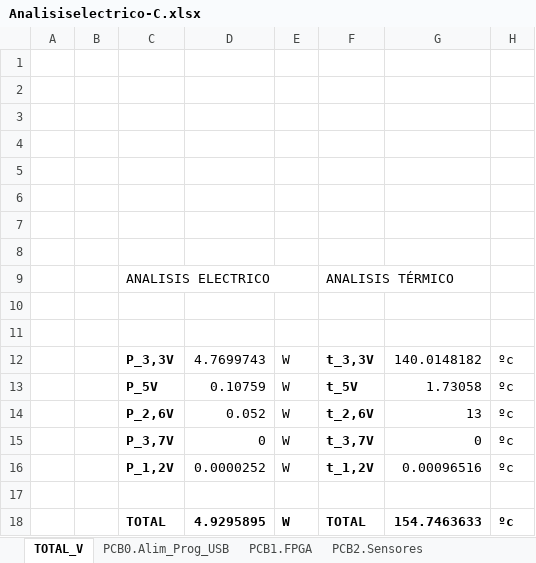
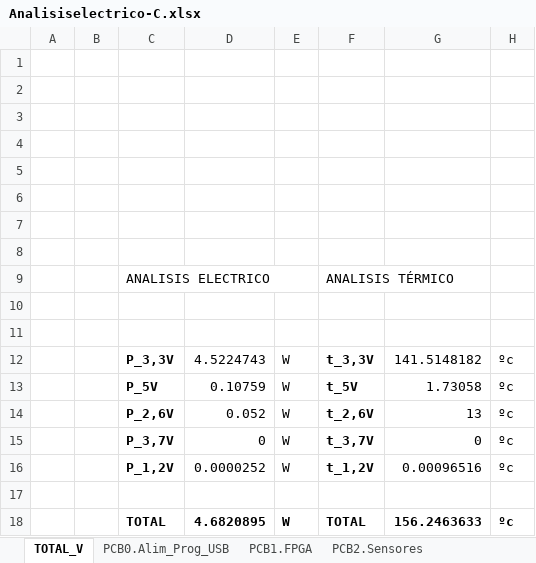
Before and after one commit to medpar/TP1, an Excel workbook: Hardware/Analisis Eléctrico y Térmico/Analisiselectrico-C.xlsx, sheet TOTAL_V, drawn as a sheet; values as stored, in another font and other column widths than the file's, no borders; the diff names each change by its address in the sheet, - before the commit and + after, or states it on an @@ line.

```diff
--- a/Hardware/Analisis Eléctrico y Térmico/Analisiselectrico-C.xlsx (sheet TOTAL_V)
+++ b/Hardware/Analisis Eléctrico y Térmico/Analisiselectrico-C.xlsx (sheet TOTAL_V)
-D12: 4.7699743
+D12: 4.5224743
-G12: 140.0148182
+G12: 141.5148182
-D18: 4.9295895
+D18: 4.6820895
-G18: 154.7463633
+G18: 156.2463633
```
Also changed, not shown: sheet PCB2.Sensores.
